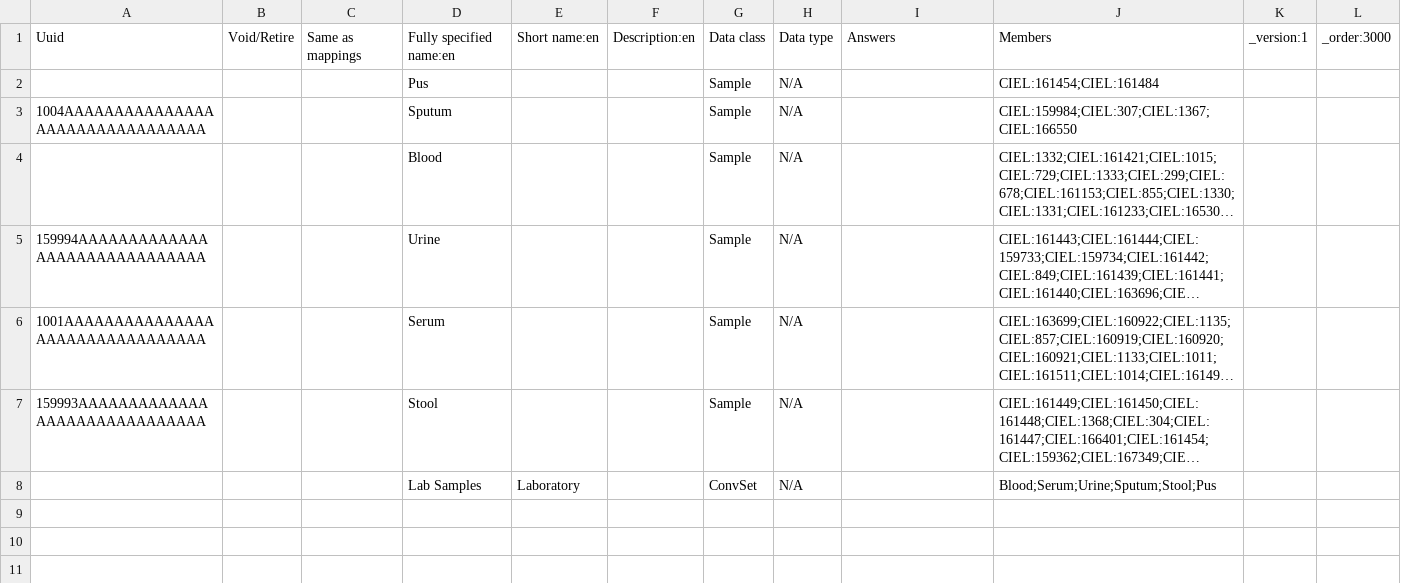
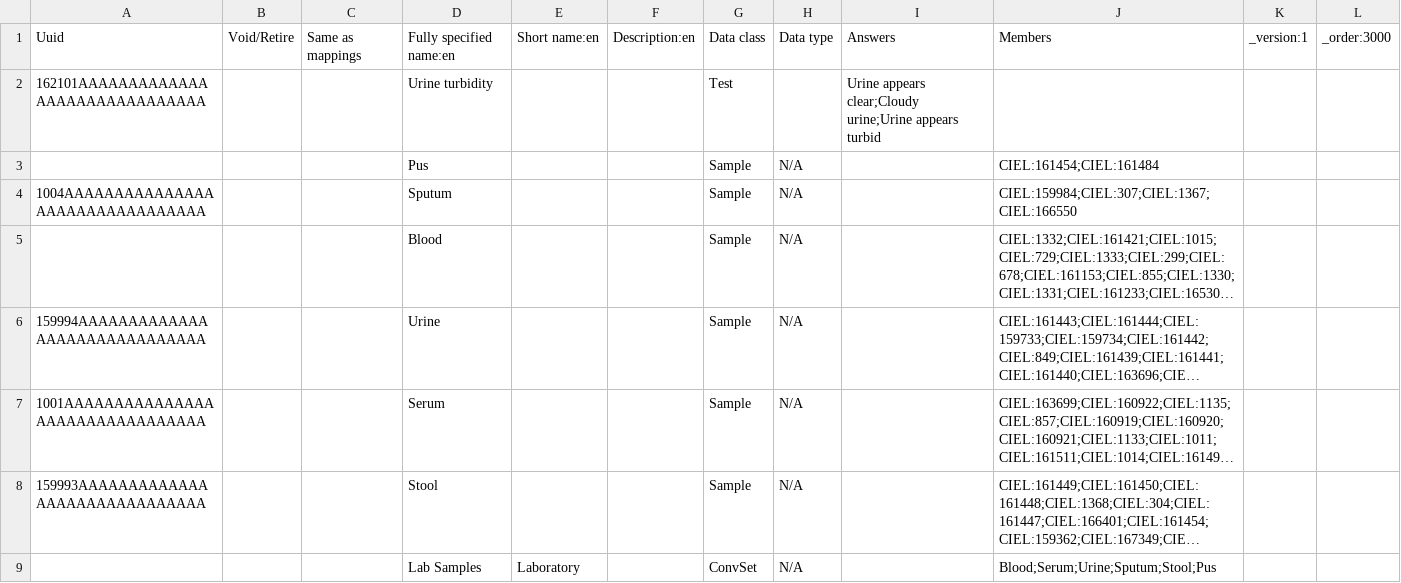
Before and after one commit to Bahmni/clinic-config, a CSV file: masterdata/configuration/concepts/orders_lab.csv (was masterdata/configuration/concepts/labtest.csv), drawn as a sheet; long unchanged cells end in ….

```diff
--- a/masterdata/configuration/concepts/labtest.csv
+++ b/masterdata/configuration/concepts/orders_lab.csv
@@ -1,2 +1,3 @@
 Uuid,Void/Retire,Same as mappings,Fully specified name:en,Short name:en,Description:en,Data class,Data type,Answers,Members,_version:1,_order:3000
+162101AAAAAAAAAAAAAAAAAAAAAAAAAAAAAA,,,Urine turbidity,,,Test,,Urine appears clear;Cloudy urine;Urine appears turbid,,,
 ,,,Pus,,,Sample,N/A,,CIEL:161454;CIEL:161484,,
```
Also changed, not shown: masterdata/configuration/concepts/FormConcepts.csv, masterdata/configuration/concepts/orders_radiology.csv, 2 other files.
